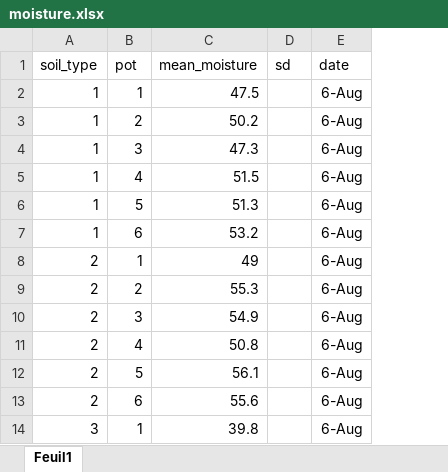
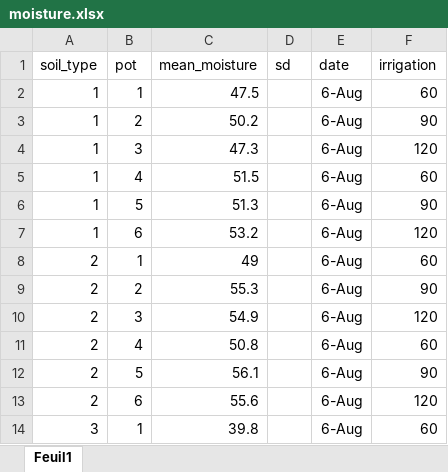
Before and after one commit to louise-litrico/dissertation-work, an Excel workbook: moisture.xlsx, sheet Feuil1, drawn as a sheet; only a part is shown; values as stored, in another font and other column widths than the file's, no borders; the diff names each change by its address in the sheet, - before the commit and + after, or states it on an @@ line.

Commit message:
added water volume irrigation data

```diff
--- a/moisture.xlsx (sheet Feuil1)
+++ b/moisture.xlsx (sheet Feuil1)
+column F (irrigation), rows 2-14: 60 | 90 | 120 | 60 | 90 | 120 | 60 | 90 | 120 | 60 | 90 | 120 | 60
```
